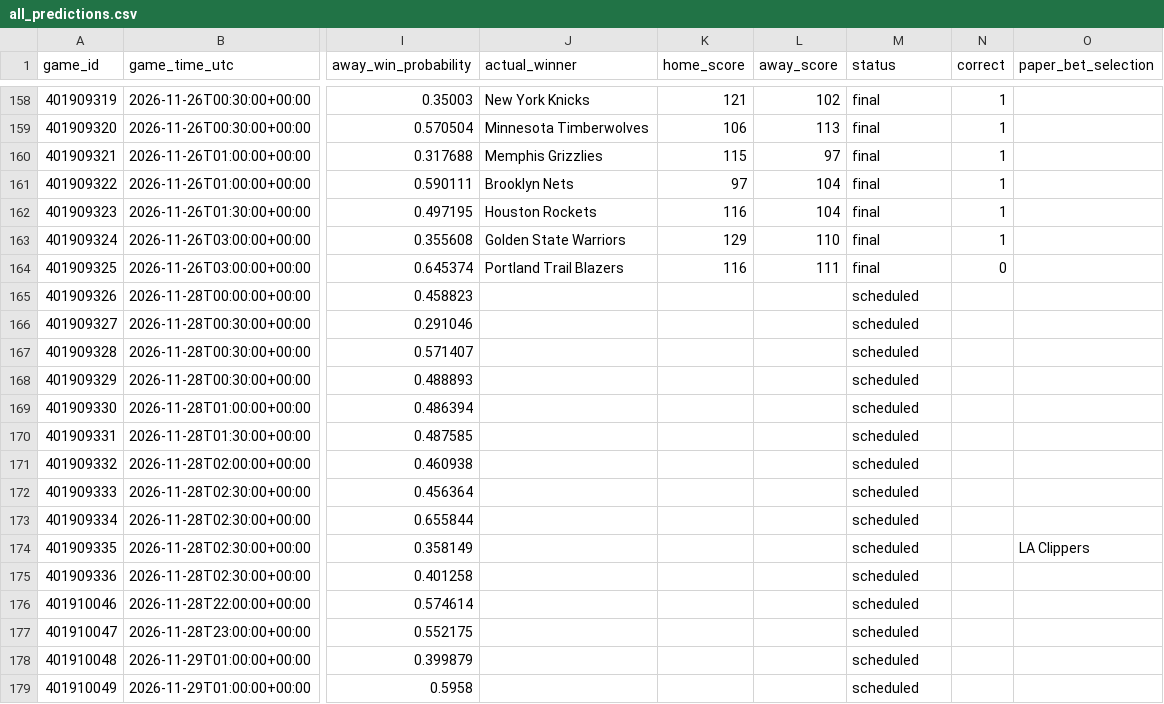
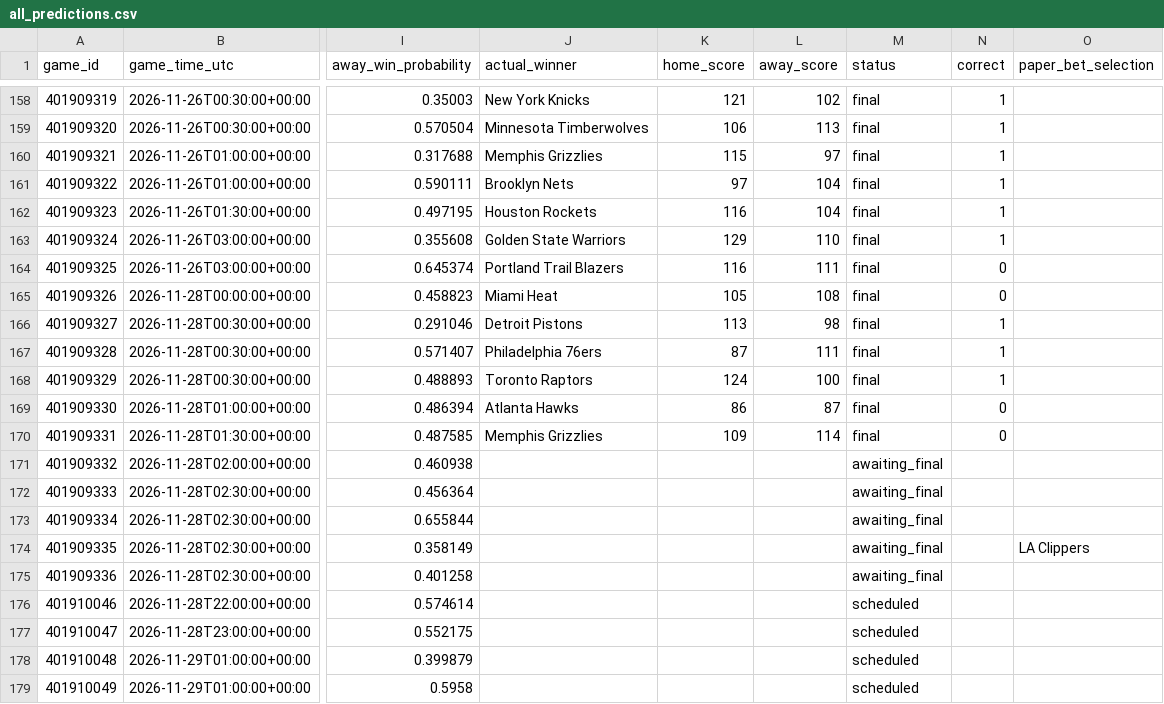
Before and after one commit to kensu-kimsu/nbamoneyprinter, a CSV file: research/prediction_results/all_predictions.csv, drawn as a sheet; only a part is shown, gaps mark what is left out; the diff names each change by its address in the sheet, - before the commit and + after, or states it on an @@ line.

```diff
--- a/research/prediction_results/all_predictions.csv
+++ b/research/prediction_results/all_predictions.csv
-J165 (actual_winner): (empty)
+J165 (actual_winner): Miami Heat
-K165 (home_score): (empty)
+K165 (home_score): 105
-L165 (away_score): (empty)
+L165 (away_score): 108
-M165:M170 (status): scheduled
+M165:M170 (status): final
-N165 (correct): (empty)
+N165 (correct): 0
-J166 (actual_winner): (empty)
+J166 (actual_winner): Detroit Pistons
-K166 (home_score): (empty)
+K166 (home_score): 113
-L166 (away_score): (empty)
+L166 (away_score): 98
-N166:N168 (correct): (empty)
+N166:N168 (correct): 1
-J167 (actual_winner): (empty)
+J167 (actual_winner): Philadelphia 76ers
-K167 (home_score): (empty)
+K167 (home_score): 87
-L167 (away_score): (empty)
+L167 (away_score): 111
-J168 (actual_winner): (empty)
+J168 (actual_winner): Toronto Raptors
-K168 (home_score): (empty)
+K168 (home_score): 124
-L168 (away_score): (empty)
+L168 (away_score): 100
-J169 (actual_winner): (empty)
+J169 (actual_winner): Atlanta Hawks
-K169 (home_score): (empty)
+K169 (home_score): 86
-L169 (away_score): (empty)
+L169 (away_score): 87
-N169:N170 (correct): (empty)
+N169:N170 (correct): 0
-J170 (actual_winner): (empty)
+J170 (actual_winner): Memphis Grizzlies
-K170 (home_score): (empty)
+K170 (home_score): 109
-L170 (away_score): (empty)
+L170 (away_score): 114
-M171:M175 (status): scheduled
+M171:M175 (status): awaiting_final
```
Also changed, not shown: research/prediction_results/all_picks_hypothetical.csv, research/prediction_results/bankroll_daily_history.csv, 3 other files.
